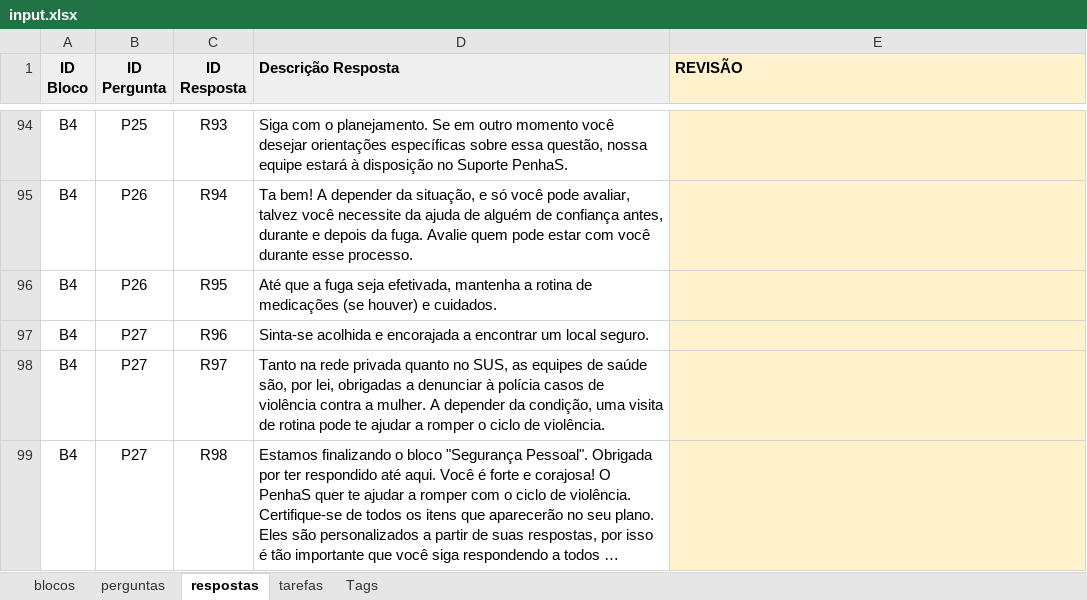
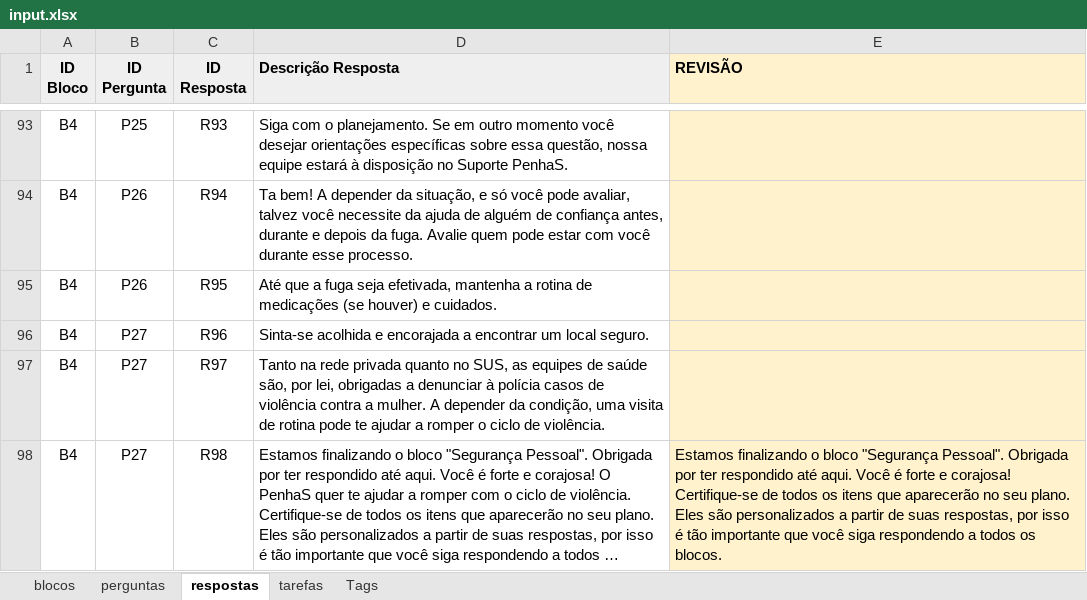
Before and after one commit to institutoazmina/penhas-backend, an Excel workbook: lost-and-found/parser-quiz/input.xlsx, sheet respostas, drawn as a sheet; only a part is shown, gaps mark what is left out; long unchanged cells end in …; values as stored, in another font and other column widths than the file's, no borders; charts and pictures not drawn; addresses are those after the commit; the diff covers the shown part only; the diff names each change by its address in the sheet, - before the commit and + after, or states it on an @@ line.

```diff
--- a/lost-and-found/parser-quiz/input.xlsx (sheet respostas)
+++ b/lost-and-found/parser-quiz/input.xlsx (sheet respostas)
-E98 (REVISÃO): (empty)
+E98 (REVISÃO): Estamos finalizando o bloco "Segurança Pessoal". Obrigada por ter respondido até aqui. Você é forte e corajosa! Certifique-se de todos os itens que aparecerão no seu plano. Eles são personalizados a partir de suas respostas, por isso é tão importante que você siga respondendo a todos os blocos.
```
Also changed, not shown: 1 removed row and 25 edited cells elsewhere in this sheet, sheet perguntas, 1 other file.
